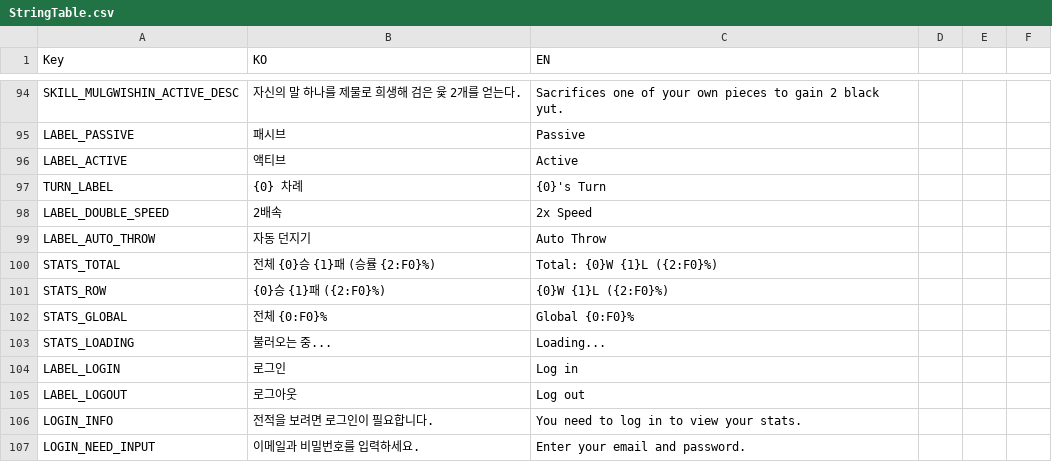
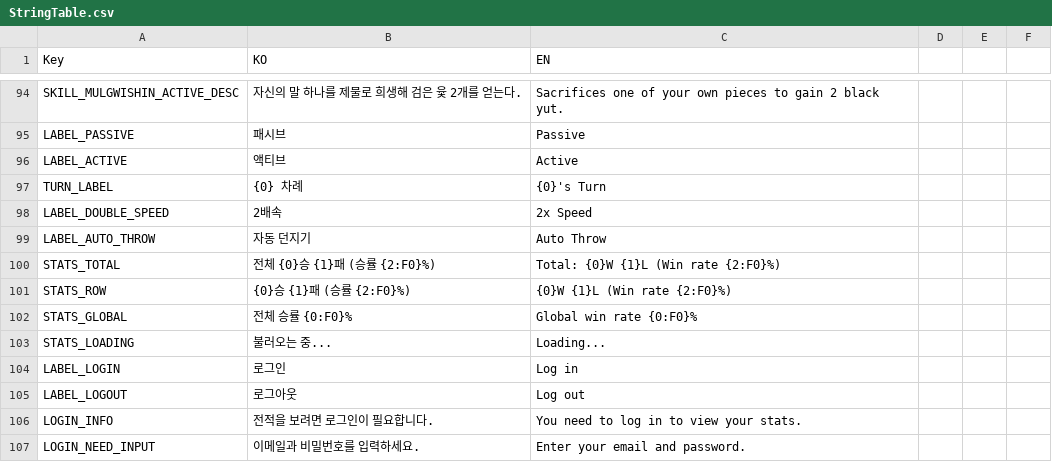
Before and after one commit to Devel-Rocket-ClassRoom/minigame-project-jinag8904, a CSV file: Assets/Resources/Localization/StringTable.csv, drawn as a sheet; only a part is shown, gaps mark what is left out.

```diff
--- a/Assets/Resources/Localization/StringTable.csv
+++ b/Assets/Resources/Localization/StringTable.csv
@@ -99,5 +99,5 @@ LABEL_DOUBLE_SPEED,2배속,2x Speed
 LABEL_AUTO_THROW,자동 던지기,Auto Throw
-STATS_TOTAL,전체 {0}승 {1}패 (승률 {2:F0}%),Total: {0}W {1}L ({2:F0}%)
-STATS_ROW,{0}승 {1}패 ({2:F0}%),{0}W {1}L ({2:F0}%)
-STATS_GLOBAL,전체 {0:F0}%,Global {0:F0}%
+STATS_TOTAL,전체 {0}승 {1}패 (승률 {2:F0}%),Total: {0}W {1}L (Win rate {2:F0}%)
+STATS_ROW,{0}승 {1}패 (승률 {2:F0}%),{0}W {1}L (Win rate {2:F0}%)
+STATS_GLOBAL,전체 승률 {0:F0}%,Global win rate {0:F0}%
 STATS_LOADING,불러오는 중...,Loading...
```
Also changed, not shown: 3 other files.
